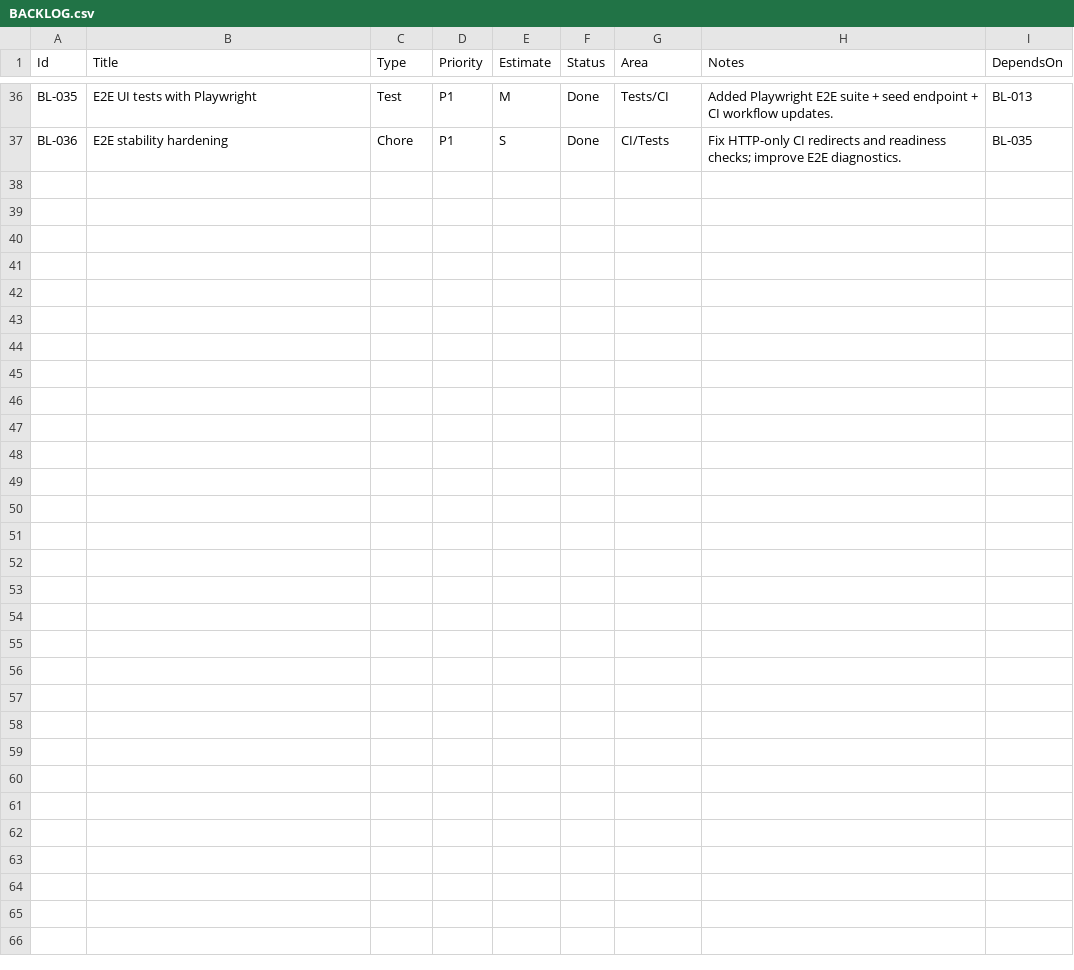
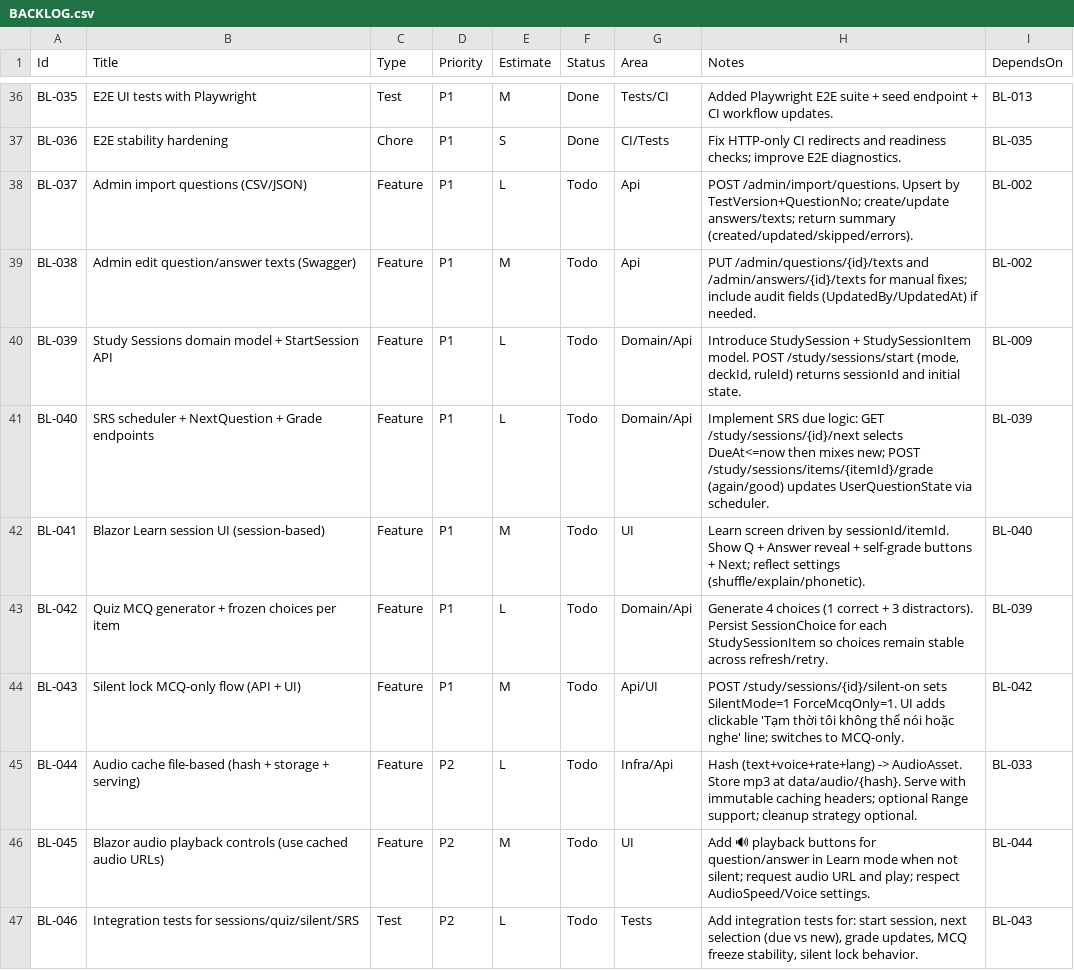
Before and after one commit to truongtrungtin/CitizenshipApp, a CSV file: docs/BACKLOG.csv, drawn as a sheet; only a part is shown, gaps mark what is left out; the diff covers the shown part only; the diff names each change by its address in the sheet, - before the commit and + after, or states it on an @@ line.

Commit message:
Docs: refresh backlog and work status

```diff
--- a/docs/BACKLOG.csv
+++ b/docs/BACKLOG.csv
+row 38: BL-037 | Admin import questions (CSV/JSON) | Feature | P1 | L | Todo | Api | POST /admin/import/questions. Upsert by TestVersion+QuestionNo; create/update answers/texts; return summary (created/updated/skipped/errors). | BL-002
+row 39: BL-038 | Admin edit question/answer texts (Swagger) | Feature | P1 | M | Todo | Api | PUT /admin/questions/{id}/texts and /admin/answers/{id}/texts for manual fixes; include audit fields (UpdatedBy/UpdatedAt) if needed. | BL-002
+row 40: BL-039 | Study Sessions domain model + StartSession API | Feature | P1 | L | Todo | Domain/Api | Introduce StudySession + StudySessionItem model. POST /study/sessions/start (mode, deckId, ruleId) returns sessionId and initial state. | BL-009
+row 41: BL-040 | SRS scheduler + NextQuestion + Grade endpoints | Feature | P1 | L | Todo | Domain/Api | Implement SRS due logic: GET /study/sessions/{id}/next selects DueAt<=now then mixes new; POST /study/sessions/items/{itemId}/grade (again/good) updates UserQuestionState via scheduler. | BL-039
+row 42: BL-041 | Blazor Learn session UI (session-based) | Feature | P1 | M | Todo | UI | Learn screen driven by sessionId/itemId. Show Q + Answer reveal + self-grade buttons + Next; reflect settings (shuffle/explain/phonetic). | BL-040
+row 43: BL-042 | Quiz MCQ generator + frozen choices per item | Feature | P1 | L | Todo | Domain/Api | Generate 4 choices (1 correct + 3 distractors). Persist SessionChoice for each StudySessionItem so choices remain stable across refresh/retry. | BL-039
+row 44: BL-043 | Silent lock MCQ-only flow (API + UI) | Feature | P1 | M | Todo | Api/UI | POST /study/sessions/{id}/silent-on sets SilentMode=1 ForceMcqOnly=1. UI adds clickable 'Tạm thời tôi không thể nói hoặc nghe' line; switches to MCQ-only. | BL-042
+row 45: BL-044 | Audio cache file-based (hash + storage + serving) | Feature | P2 | L | Todo | Infra/Api | Hash (text+voice+rate+lang) -> AudioAsset. Store mp3 at data/audio/{hash}. Serve with immutable caching headers; optional Range support; cleanup strategy optional. | BL-033
+row 46: BL-045 | Blazor audio playback controls (use cached audio URLs) | Feature | P2 | M | Todo | UI | Add 🔊 playback buttons for question/answer in Learn mode when not silent; request audio URL and play; respect AudioSpeed/Voice settings. | BL-044
+row 47: BL-046 | Integration tests for sessions/quiz/silent/SRS | Test | P2 | L | Todo | Tests | Add integration tests for: start session, next selection (due vs new), grade updates, MCQ freeze stability, silent lock behavior. | BL-043
```
Also changed, not shown: 10 added rows elsewhere in this file, 6 other files.
